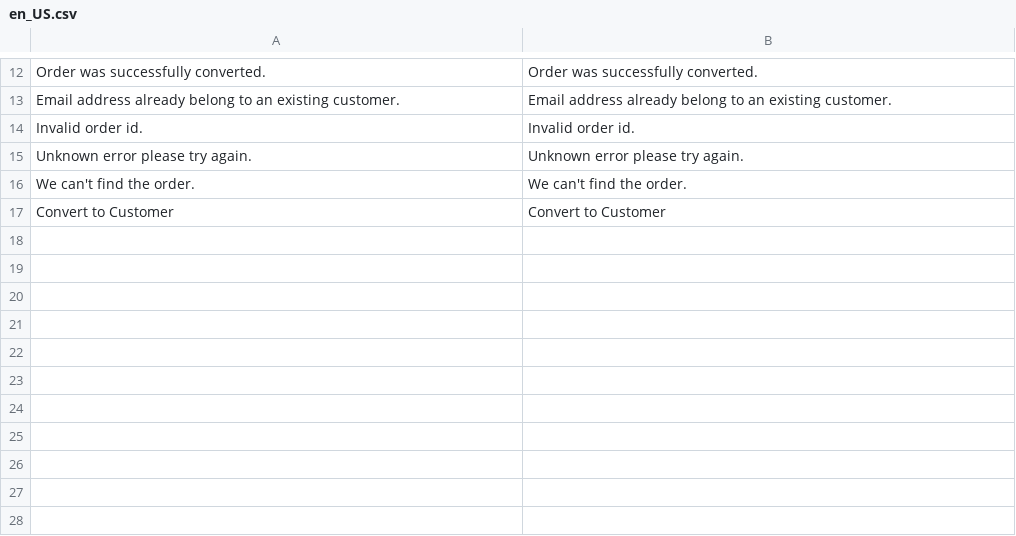
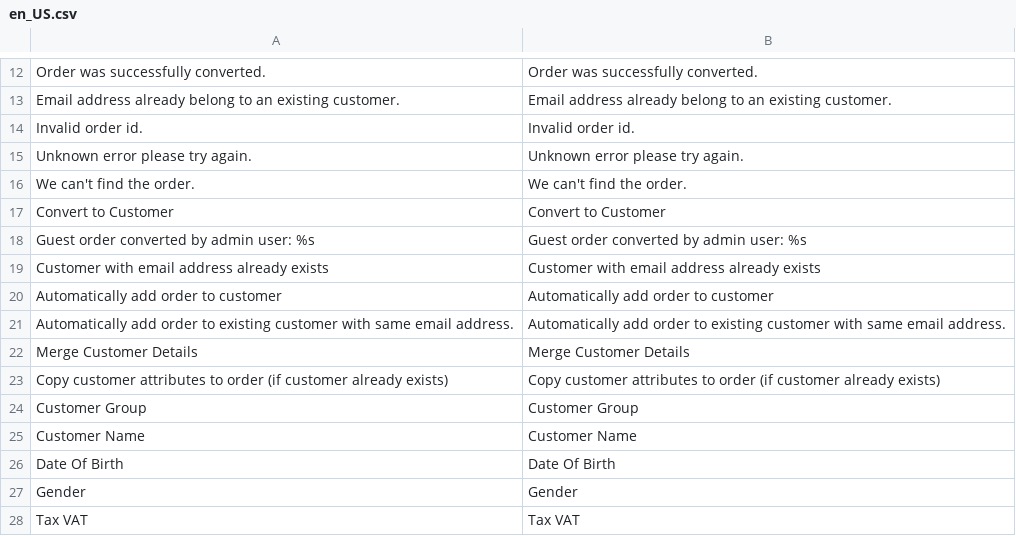
Before and after one commit to magepal/magento2-guest-to-customer, a CSV file: i18n/en_US.csv, drawn as a sheet; only a part is shown, gaps mark what is left out.

```diff
--- a/i18n/en_US.csv
+++ b/i18n/en_US.csv
@@ -17 +17,12 @@
 "Convert to Customer","Convert to Customer"
+"Guest order converted by admin user: %s","Guest order converted by admin user: %s"
+"Customer with email address already exists","Customer with email address already exists"
+"Automatically add order to customer","Automatically add order to customer"
+"Automatically add order to existing customer with same email address.","Automatically add order to existing customer with same email address."
+"Merge Customer Details","Merge Customer Details"
+"Copy customer attributes to order (if customer already exists)","Copy customer attributes to order (if customer already exists)"
+"Customer Group","Customer Group"
+"Customer Name","Customer Name"
+"Date Of Birth","Date Of Birth"
+"Gender","Gender"
+"Tax VAT","Tax VAT"
```
Also changed, not shown: 7 other files.
